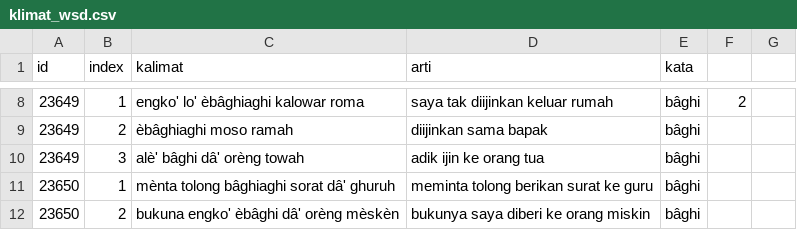
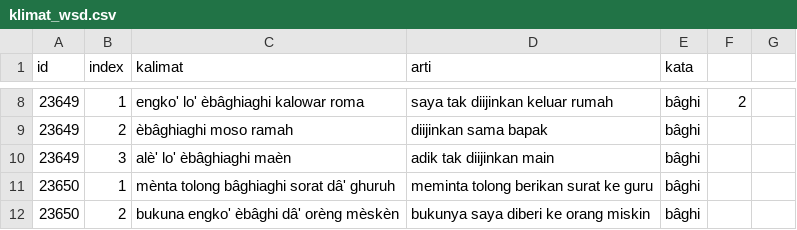
Before and after one commit to ThoriqFathu/skripsi, a CSV file: klimat_wsd.csv, drawn as a sheet; only a part is shown, gaps mark what is left out.

Commit message:
Update klimat_wsd.csv

```diff
--- a/klimat_wsd.csv
+++ b/klimat_wsd.csv
@@ -9,3 +9,3 @@ id,index,kalimat,arti,kata,,
 23649,2,èbâghiaghi moso ramah,diijinkan sama bapak,bâghi,,
-23649,3,alè' bâghi dâ' orèng towah,adik ijin ke orang tua,bâghi,,
+23649,3,alè' lo' èbâghiaghi maèn,adik tak diijinkan main,bâghi,,
 23650,1,mènta tolong bâghiaghi sorat dâ' ghuruh,meminta tolong berikan surat ke guru,bâghi,,
```
